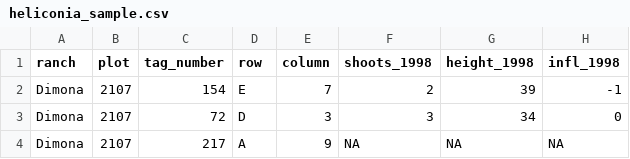
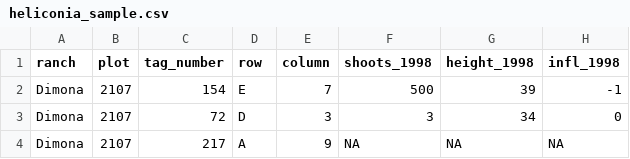
Before and after one commit to jcoliver/gh-actions-workshop, a CSV file: data/heliconia_sample.csv, drawn as a sheet; only a part is shown; the diff names each change by its address in the sheet, - before the commit and + after, or states it on an @@ line.

Commit message:
Add bad value to Heliconia data

```diff
--- a/data/heliconia_sample.csv
+++ b/data/heliconia_sample.csv
-F2 (shoots_1998): 2
+F2 (shoots_1998): 500
```
